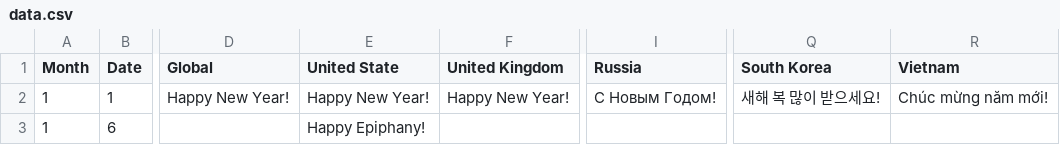
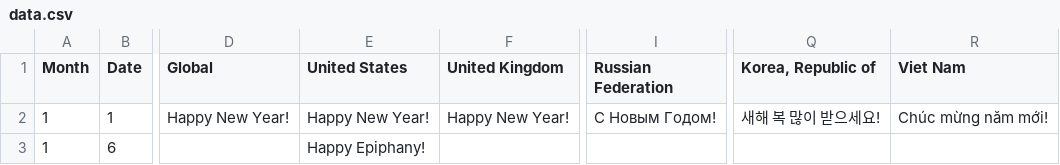
Before and after one commit to PrimarchDatNT/PY_TOOL, a CSV file: data.csv, drawn as a sheet; only a part is shown, gaps mark what is left out; the diff names each change by its address in the sheet, - before the commit and + after, or states it on an @@ line.

```diff
--- a/data.csv
+++ b/data.csv
-E1: United State
+E1: United States
-I1: Russia
+I1: Russian Federation
-Q1: South Korea
+Q1: Korea, Republic of
-R1: Vietnam
+R1: Viet Nam
```
Also changed, not shown: 2 other files.
